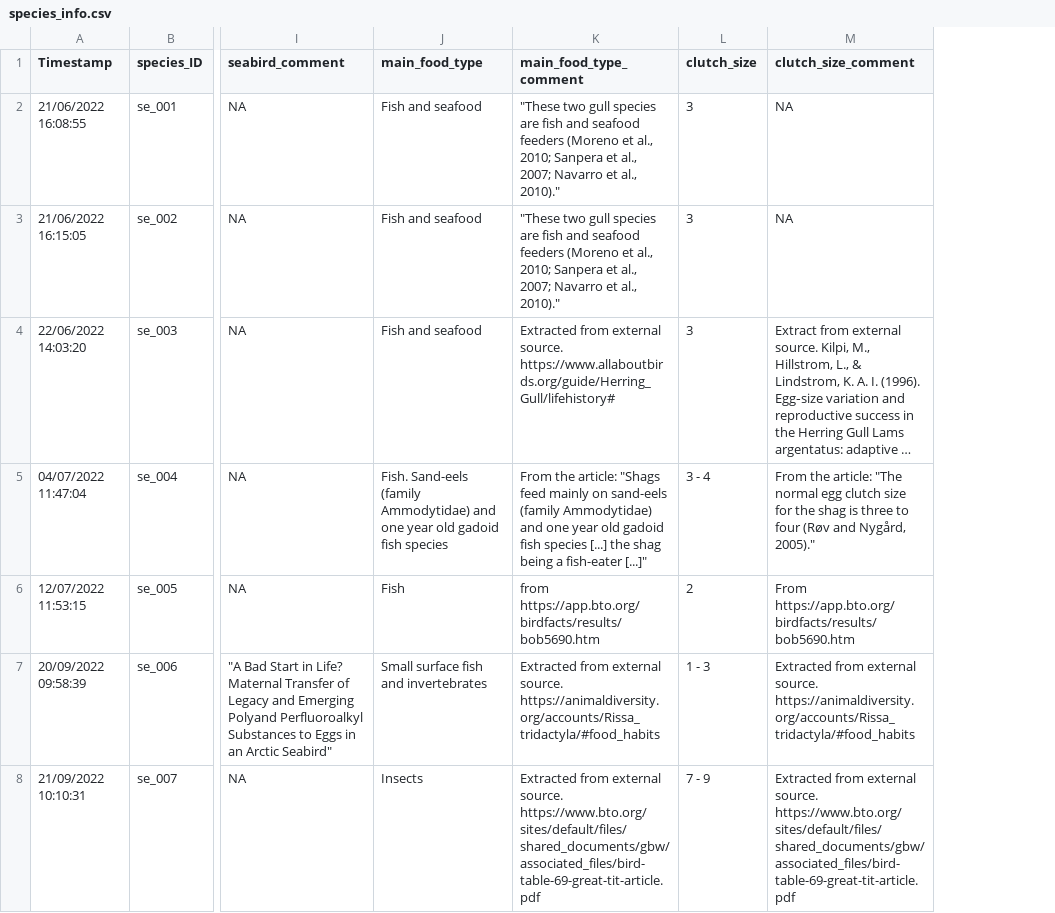
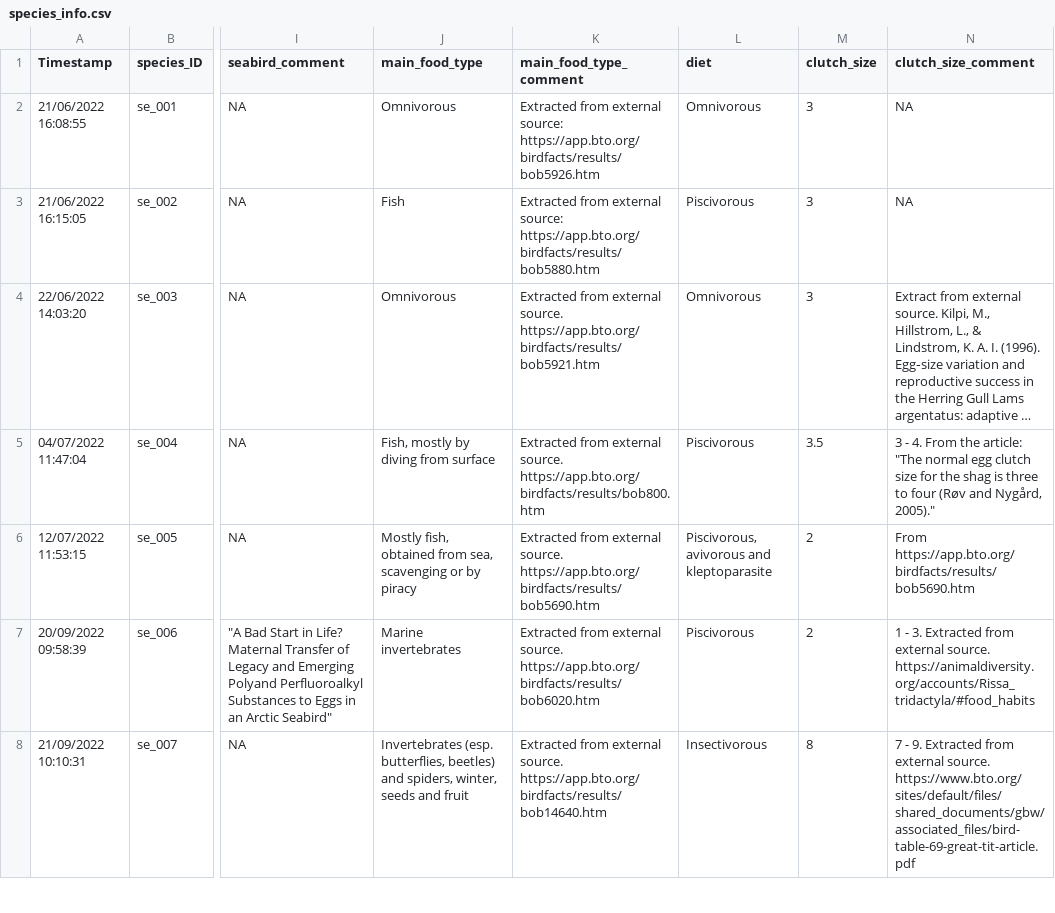
Before and after one commit to ThisIsLorenzo/PFAS_MA_MaternalTransfer_WildBirds, a CSV file: Data/species_info.csv, drawn as a sheet; only a part is shown, gaps mark what is left out; long unchanged cells end in …; addresses are those after the commit; the diff covers the shown part only; the diff names each change by its address in the sheet, - before the commit and + after, or states it on an @@ line.

```diff
--- a/Data/species_info.csv
+++ b/Data/species_info.csv
+column L (diet), rows 2-8: Omnivorous | Piscivorous | Omnivorous | Piscivorous | Piscivorous, avivorous and kleptoparasite | Piscivorous | Insectivorous
-J2 (main_food_type): Fish and seafood
+J2 (main_food_type): Omnivorous
-K2 (main_food_type_comment): "These two gull species are fish and seafood feeders (Moreno et al., 2010; Sanpera et al., 2007; Navarro et al., 2010)."
+K2 (main_food_type_comment): Extracted from external source: https://app.bto.org/birdfacts/results/bob5926.htm
-J3 (main_food_type): Fish and seafood
+J3 (main_food_type): Fish
-K3 (main_food_type_comment): "These two gull species are fish and seafood feeders (Moreno et al., 2010; Sanpera et al., 2007; Navarro et al., 2010)."
+K3 (main_food_type_comment): Extracted from external source: https://app.bto.org/birdfacts/results/bob5880.htm
-J4 (main_food_type): Fish and seafood
+J4 (main_food_type): Omnivorous
-K4 (main_food_type_comment): …external source. https://www.allaboutbirds.org/guide/Herring_Gull/lifehistory#
+K4 (main_food_type_comment): …external source. https://app.bto.org/birdfacts/results/bob5921.htm
-J5 (main_food_type): Fish. Sand-eels (family Ammodytidae) and one year old gadoid fish species
+J5 (main_food_type): Fish, mostly by diving from surface
-K5 (main_food_type_comment): From the article: "Shags feed mainly on sand-eels (family Ammodytidae) and one year old gadoid fish species [...] the shag being a fish-eater [...]"
+K5 (main_food_type_comment): Extracted from external source. https://app.bto.org/birdfacts/results/bob800.htm
-M5 (clutch_size): 3 - 4
+M5 (clutch_size): 3.5
-N5 (clutch_size_comment): From the…
+N5 (clutch_size_comment): 3 - 4. From the…
-J6 (main_food_type): Fish
+J6 (main_food_type): Mostly fish, obtained from sea, scavenging or by piracy
-K6 (main_food_type_comment): from https://app.bto.org/birdfacts/results/bob5690.htm
+K6 (main_food_type_comment): Extracted from external source. https://app.bto.org/birdfacts/results/bob5690.htm
-J7 (main_food_type): Small surface fish and invertebrates
+J7 (main_food_type): Marine invertebrates
-K7 (main_food_type_comment): …external source. https://animaldiversity.org/accounts/Rissa_tridactyla/#food_habits
+K7 (main_food_type_comment): …external source. https://app.bto.org/birdfacts/results/bob6020.htm
-M7 (clutch_size): 1 - 3
+M7 (clutch_size): 2
-N7 (clutch_size_comment): Extracted from…
+N7 (clutch_size_comment): 1 - 3. Extracted from…
-J8 (main_food_type): Insects
+J8 (main_food_type): Invertebrates (esp. butterflies, beetles) and spiders, winter, seeds and fruit
-K8 (main_food_type_comment): …external source. https://www.bto.org/sites/default/files/shared_documents/gbw/associated_files/bird-table-69-great-tit-article.pdf
+K8 (main_food_type_comment): …external source. https://app.bto.org/birdfacts/results/bob14640.htm
-M8 (clutch_size): 7 - 9
+M8 (clutch_size): 8
-N8 (clutch_size_comment): Extracted from…
+N8 (clutch_size_comment): 7 - 9. Extracted from…
```
Also changed, not shown: 14 edited cells elsewhere in this file, Data/cohort_info.csv.
